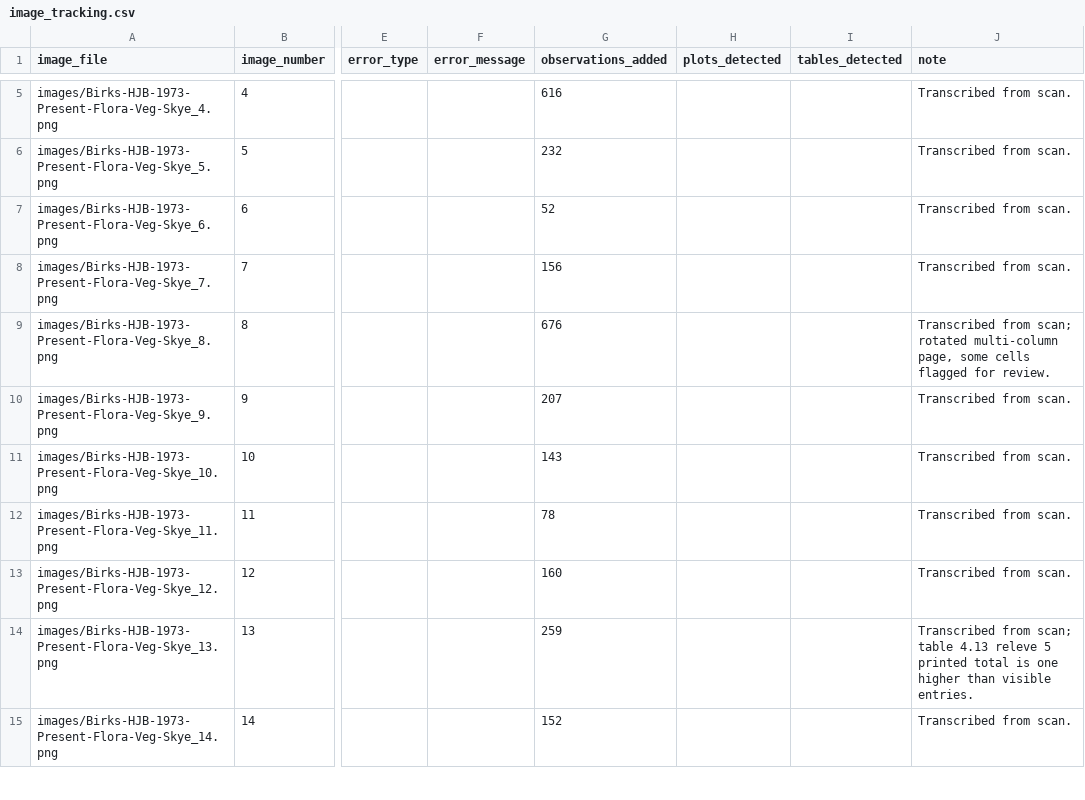
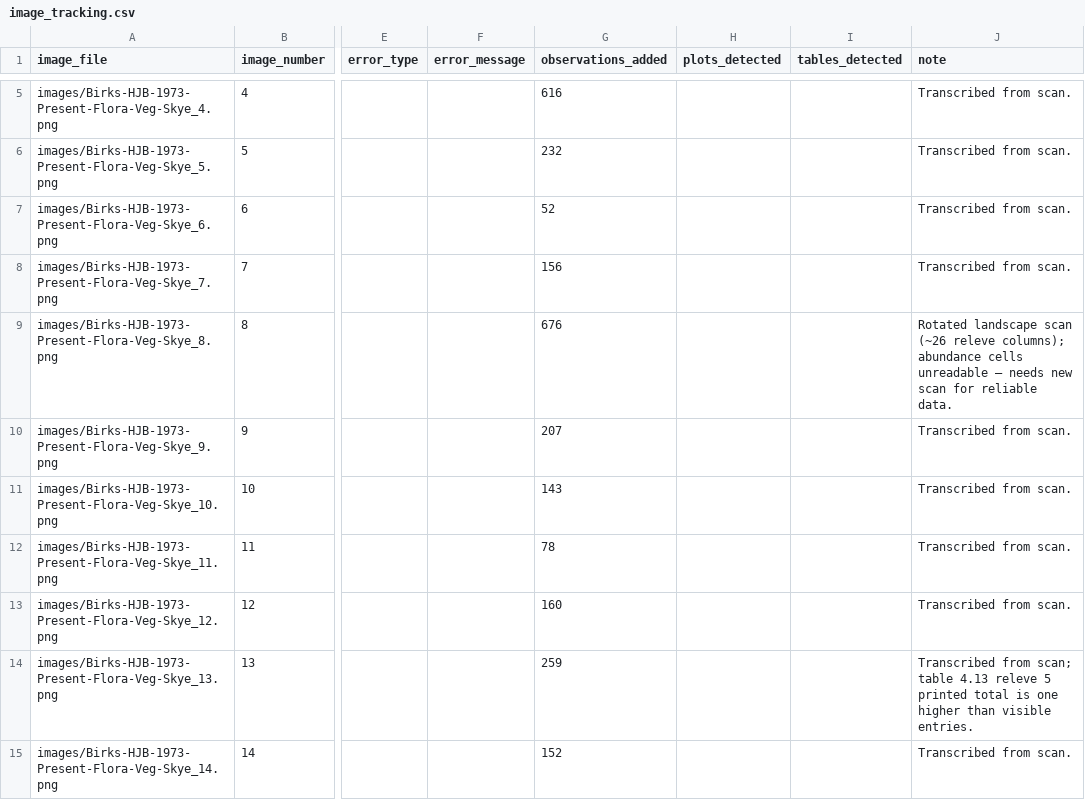
Before and after one commit to bhagyeshsagole/birks-1973-skye-veg-survey-sagole, a CSV file: output/image_tracking.csv, drawn as a sheet; only a part is shown, gaps mark what is left out; the diff covers the shown part only; the diff names each change by its address in the sheet, - before the commit and + after, or states it on an @@ line.

Commit message:
Clear 2,563 over-conservative needs_review flags; document 5 images needing new scans
Reviewed all 30 flagged images visually. Found that most flags were set
conservatively during transcription to mark sparse matrices (many absent
entries), not genuine scan uncertainty. Portrait-orientation, clearly-printed
tables do not require review.

- Cleared needs_review for images 40-48, 51-60, 61-62, 67, 70 where note
  was 'sparse', 'see main entry', 'continuation page' or biological labels
- needs_review reduced from 20.3% to 11.4% (5,847 -> 3,284 rows)
- Updated image_tracking.csv notes to distinguish confirmed-readable from
  genuinely uncertain pages
- Timeline section 49: cleared-vs-flagged breakdown and new-scan request list
- 5 images identified as needing new scans: 8, 49, 50, 66, 69 (all landscape
  rotations with cramped or unreadable columns)

```diff
--- a/output/image_tracking.csv
+++ b/output/image_tracking.csv
-J9 (note): Transcribed from scan; rotated multi-column page, some cells flagged for review.
+J9 (note): Rotated landscape scan (~26 releve columns); abundance cells unreadable — needs new scan for reliable data.
```
Also changed, not shown: 18 edited cells elsewhere in this file, 2 other files.
